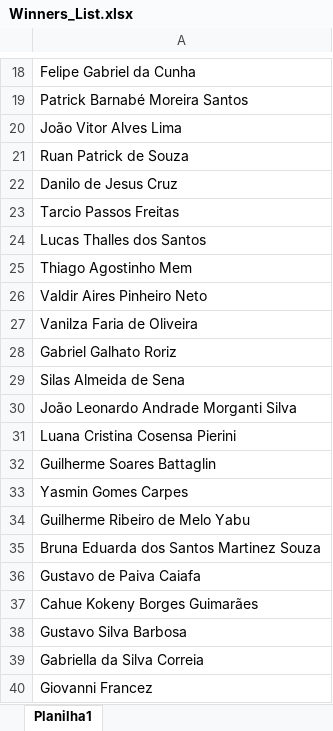
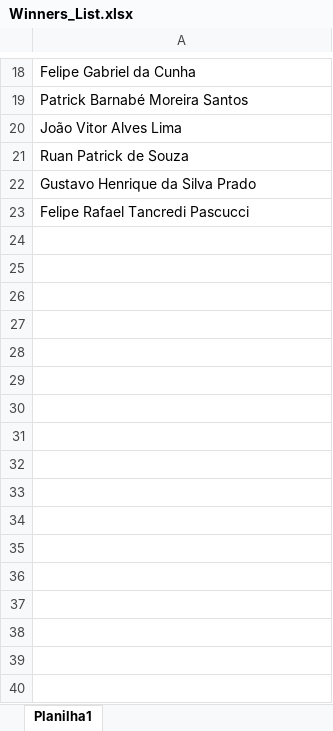
Before and after one commit to joao-val/Sorteio_Aniversario_Toodoo, an Excel workbook: Sorteio-Toodoo/Sorteio-Toodoo/bin/Debug/net5.0-windows/Winners_List.xlsx, sheet Planilha1, drawn as a sheet; only a part is shown, gaps mark what is left out; values as stored, in another font and other column widths than the file's, no borders; the diff names each change by its address in the sheet, - before the commit and + after, or states it on an @@ line.

```diff
--- a/Sorteio-Toodoo/Sorteio-Toodoo/bin/Debug/net5.0-windows/Winners_List.xlsx (sheet Planilha1)
+++ b/Sorteio-Toodoo/Sorteio-Toodoo/bin/Debug/net5.0-windows/Winners_List.xlsx (sheet Planilha1)
-A22: Danilo de Jesus Cruz
+A22: Gustavo Henrique da Silva Prado
-A23: Tarcio Passos Freitas
+A23: Felipe Rafael Tancredi Pascucci
-row 24: Lucas Thalles dos Santos
-row 25: Thiago Agostinho Mem
-row 26: Valdir Aires Pinheiro Neto
-row 27: Vanilza Faria de Oliveira
-row 28: Gabriel Galhato Roriz
-row 29: Silas Almeida de Sena
-row 30: João Leonardo Andrade Morganti Silva
-row 31: Luana Cristina Cosensa Pierini
-row 32: Guilherme Soares Battaglin
-row 33: Yasmin Gomes Carpes
-row 34: Guilherme Ribeiro de Melo Yabu
-row 35: Bruna Eduarda dos Santos Martinez Souza
-row 36: Gustavo de Paiva Caiafa
-row 37: Cahue Kokeny Borges Guimarães
-row 38: Gustavo Silva Barbosa
-row 39: Gabriella da Silva Correia
-row 40: Giovanni Francez
```
Also changed, not shown: 4 other files.
